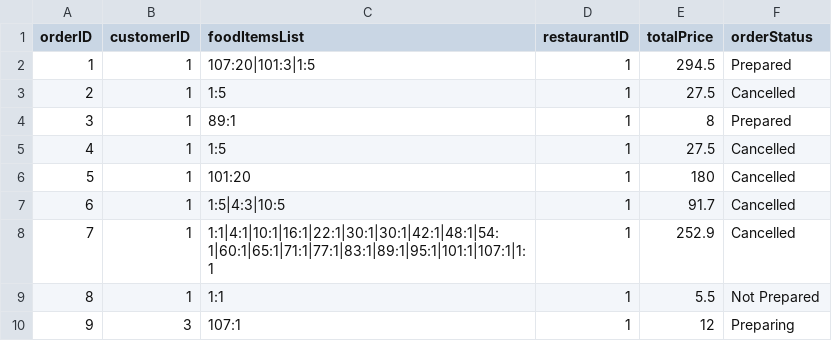
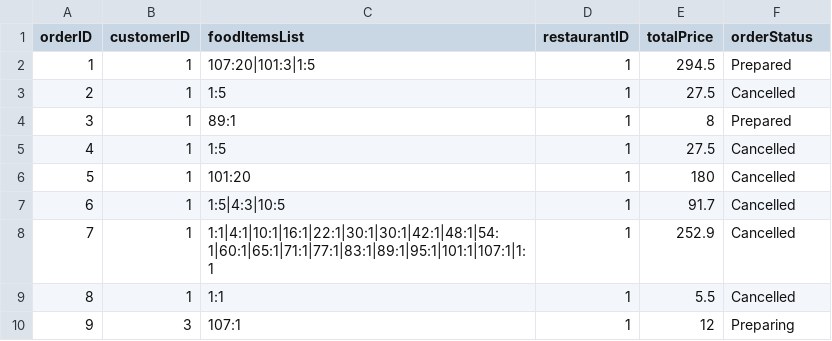
Before and after one commit to qwer1234abc/FoodOrderingSystem, a CSV file: DSA_Assignment_Team2/Orders.csv, drawn as a sheet.

Commit message:
Update for viewing orders revenue for admin.

```diff
--- a/DSA_Assignment_Team2/Orders.csv
+++ b/DSA_Assignment_Team2/Orders.csv
@@ -8,3 +8,3 @@ orderID,customerID,foodItemsList,restaurantID,totalPrice,orderStatus
 7,1,1:1|4:1|10:1|16:1|22:1|30:1|30:1|42:1|48:1|54:1|60:1|65:1|71:1|77:1|83:1|89:1|95:1|101:1|107:1|1:1,1,252.9,Cancelled
-8,1,1:1,1,5.5,Not Prepared
+8,1,1:1,1,5.5,Cancelled
 9,3,107:1,1,12,Preparing
```
Also changed, not shown: 1 other file.
